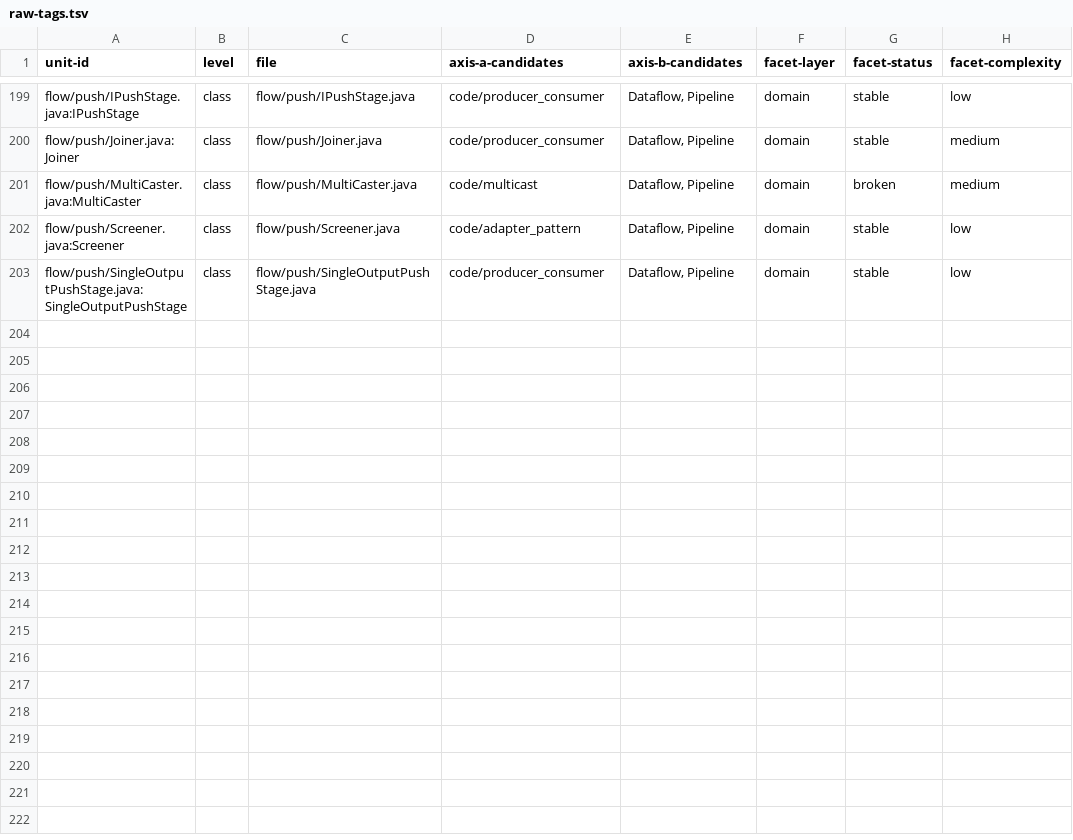
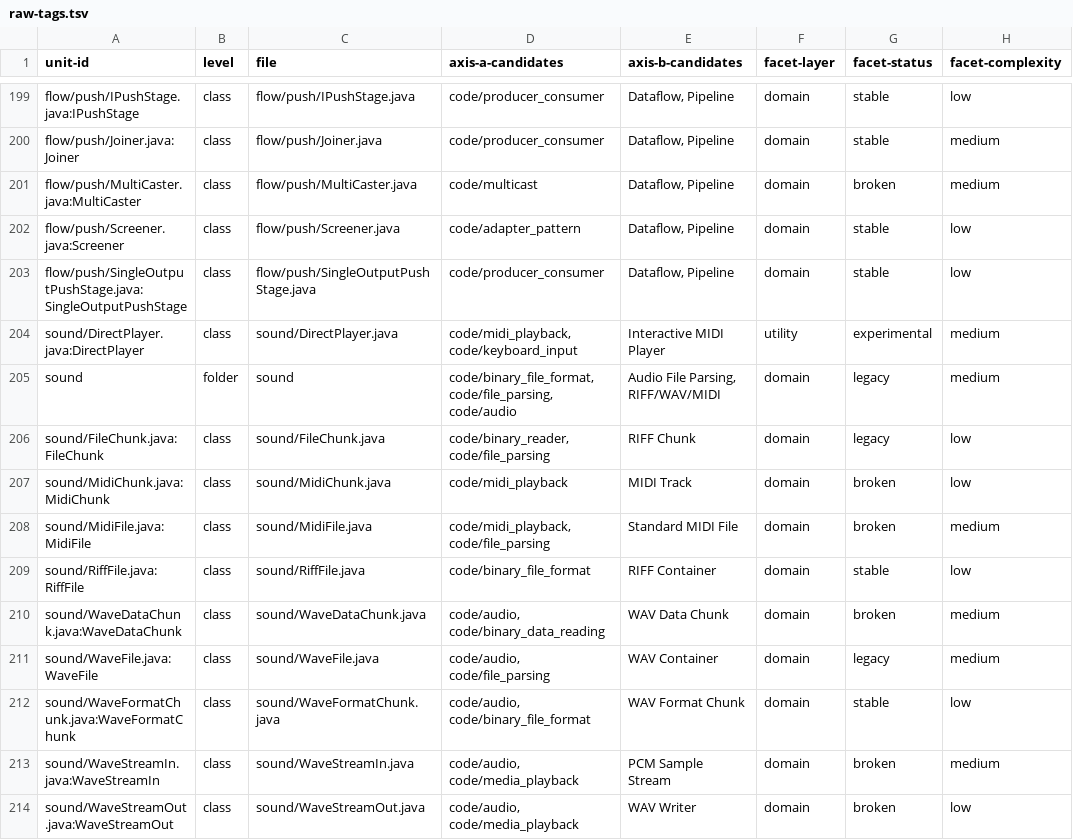
Before and after one commit to SpocWeb/SpocWeb.Java.legacy, a TSV file: raw-tags.tsv, drawn as a sheet; only a part is shown, gaps mark what is left out.

Commit message:
sound: Pass 1-7, batch 17 (parallel agent)
Full Javadoc for the RIFF/WAV/MIDI audio parsing and playback classes
(FileChunk/RiffFile container parsing, WaveFile/WaveDataChunk/
WaveFormatChunk, MidiFile/MidiChunk, WaveStreamIn/WaveStreamOut PCM
sample streaming, DirectPlayer interactive keyboard-to-MIDI player).
Corrected a factually wrong class description (MidiChunk claimed to
read and write, but only reads) and several copy-pasted constructor
@param tags referencing a nonexistent chunkType parameter.

Seven logic bugs flagged inline, not fixed, several severe: a 16-bit
WAV sample read using a 4-byte readInt() instead of a 2-byte readShort()
(over-reads by 2x on the common case), a MIDI track chunk whose payload
is allocated but never actually read (breaks multi-track parsing
entirely), an unconditional streamOut.close() on a null reference in
WaveFile.main(), a 24-bit sample write using 4 bytes instead of 3, a
silently swallowed IOException during stream setup, the read-side
counterpart of the 24-bit bug (already self-flagged by the original
author), and an out-of-bounds array access silently swallowed in the
interactive player's key handler.

```diff
--- a/raw-tags.tsv
+++ b/raw-tags.tsv
@@ -203 +203,12 @@ flow/push/Screener.java:Screener	class	flow/push/Screener.java	code/adapter_patt
 flow/push/SingleOutputPushStage.java:SingleOutputPushStage	class	flow/push/SingleOutputPushStage.java	code/producer_consumer	Dataflow, Pipeline	domain	stable	low
+sound/DirectPlayer.java:DirectPlayer	class	sound/DirectPlayer.java	code/midi_playback, code/keyboard_input	Interactive MIDI Player	utility	experimental	medium
+sound	folder	sound	code/binary_file_format, code/file_parsing, code/audio	Audio File Parsing, RIFF/WAV/MIDI	domain	legacy	medium
+sound/FileChunk.java:FileChunk	class	sound/FileChunk.java	code/binary_reader, code/file_parsing	RIFF Chunk	domain	legacy	low
+sound/MidiChunk.java:MidiChunk	class	sound/MidiChunk.java	code/midi_playback	MIDI Track	domain	broken	low
+sound/MidiFile.java:MidiFile	class	sound/MidiFile.java	code/midi_playback, code/file_parsing	Standard MIDI File	domain	broken	medium
+sound/RiffFile.java:RiffFile	class	sound/RiffFile.java	code/binary_file_format	RIFF Container	domain	stable	low
+sound/WaveDataChunk.java:WaveDataChunk	class	sound/WaveDataChunk.java	code/audio, code/binary_data_reading	WAV Data Chunk	domain	broken	medium
+sound/WaveFile.java:WaveFile	class	sound/WaveFile.java	code/audio, code/file_parsing	WAV Container	domain	legacy	medium
+sound/WaveFormatChunk.java:WaveFormatChunk	class	sound/WaveFormatChunk.java	code/audio, code/binary_file_format	WAV Format Chunk	domain	stable	low
+sound/WaveStreamIn.java:WaveStreamIn	class	sound/WaveStreamIn.java	code/audio, code/media_playback	PCM Sample Stream	domain	broken	medium
+sound/WaveStreamOut.java:WaveStreamOut	class	sound/WaveStreamOut.java	code/audio, code/media_playback	WAV Writer	domain	broken	low
```
Also changed, not shown: 12 other files.
